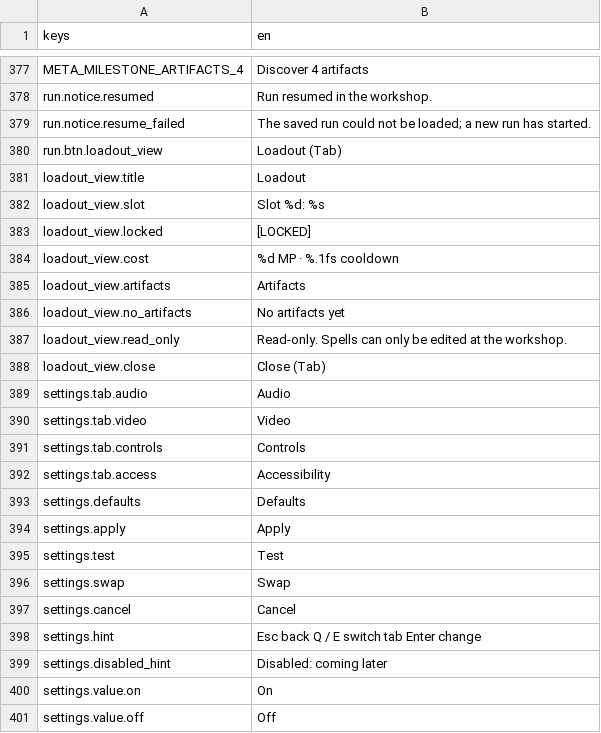
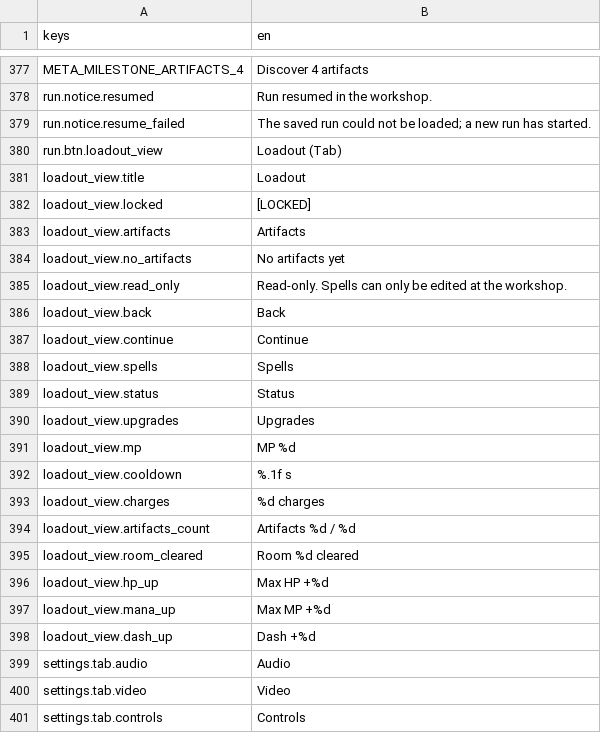
Before and after one commit to franklinjr12/ArcaneDungeon, a CSV file: i18n/strings_en.csv, drawn as a sheet; only a part is shown, gaps mark what is left out; the shorter side is filled out with more unchanged rows.

```diff
--- a/i18n/strings_en.csv
+++ b/i18n/strings_en.csv
@@ -408,5 +408,3 @@ run.btn.loadout_view,Loadout (Tab)
 loadout_view.title,Loadout
-loadout_view.slot,Slot %d: %s
 loadout_view.locked, [LOCKED]
-loadout_view.cost,%d MP · %.1fs cooldown
 loadout_view.artifacts,Artifacts
@@ -414,3 +412,15 @@ loadout_view.no_artifacts,No artifacts yet
 loadout_view.read_only,Read-only. Spells can only be edited at the workshop.
-loadout_view.close,Close (Tab)
+loadout_view.back,Back
+loadout_view.continue,Continue
+loadout_view.spells,Spells
+loadout_view.status,Status
+loadout_view.upgrades,Upgrades
+loadout_view.mp,MP %d
+loadout_view.cooldown,%.1f s
+loadout_view.charges,%d charges
+loadout_view.artifacts_count,Artifacts  %d / %d
+loadout_view.room_cleared,Room %d cleared
+loadout_view.hp_up,Max HP +%d
+loadout_view.mana_up,Max MP +%d
+loadout_view.dash_up,Dash +%d
 settings.tab.audio,Audio
```
Also changed, not shown: 7 other files.
